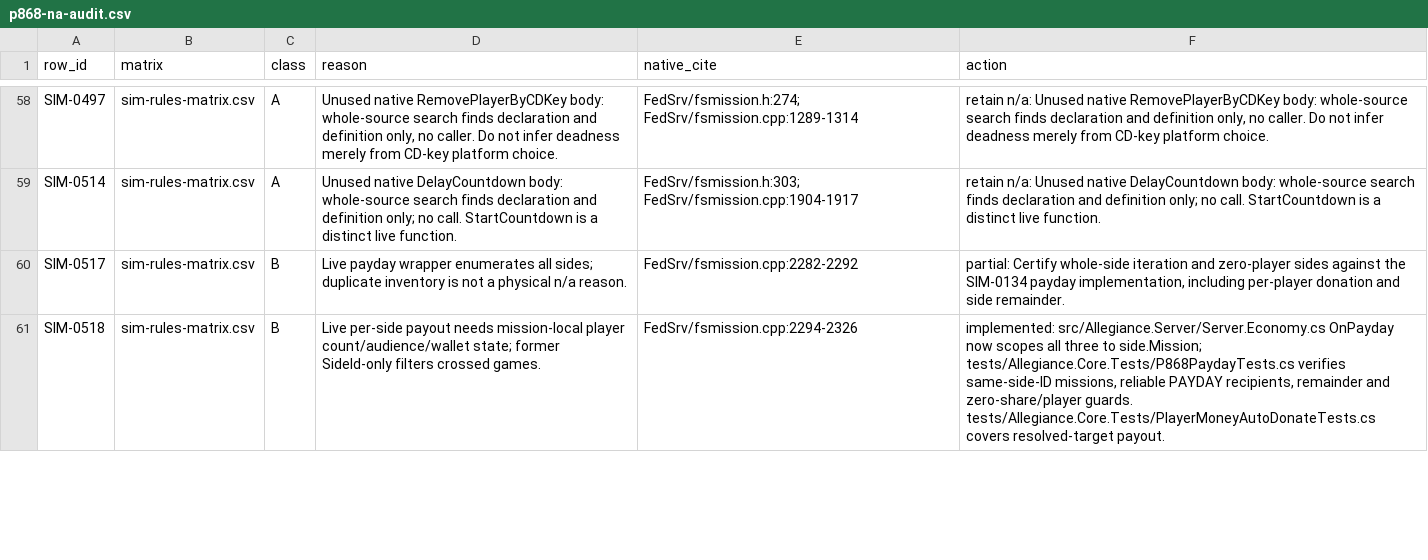
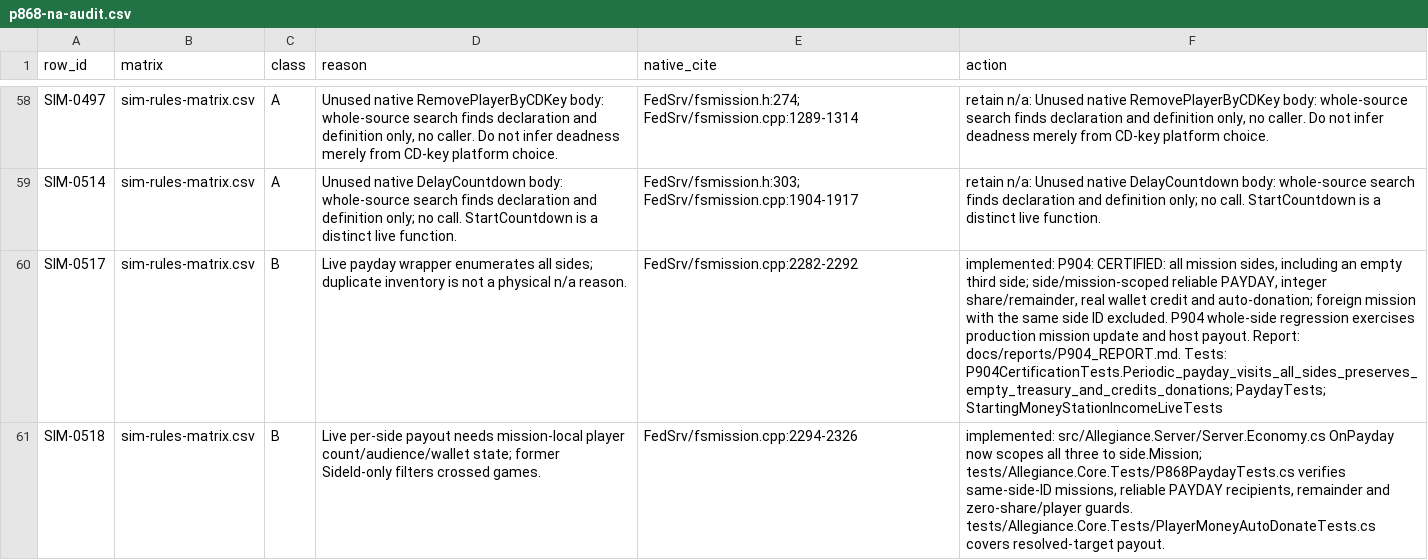
Before and after one commit to dominusbelial/AllegianceCore-public, a CSV file: docs/parity/p868-na-audit.csv, drawn as a sheet; only a part is shown, gaps mark what is left out; the diff covers the shown part only; the diff names each change by its address in the sheet, - before the commit and + after, or states it on an @@ line.

```diff
--- a/docs/parity/p868-na-audit.csv
+++ b/docs/parity/p868-na-audit.csv
-F60 (action): partial: Certify whole-side iteration and zero-player sides against the SIM-0134 payday implementation, including per-player donation and side remainder.
+F60 (action): implemented: P904: CERTIFIED: all mission sides, including an empty third side; side/mission-scoped reliable PAYDAY, integer share/remainder, real wallet credit and auto-donation; foreign mission with the same side ID excluded. P904 whole-side regression exercises production mission update and host payout. Report: docs/reports/P904_REPORT.md. Tests: P904CertificationTests.Periodic_payday_visits_all_sides_preserves_empty_treasury_and_credits_donations; PaydayTests; StartingMoneyStationIncomeLiveTests
```
Also changed, not shown: 3 edited cells elsewhere in this file, 21 other files.
